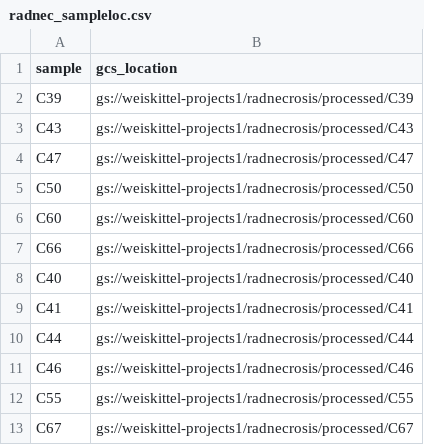
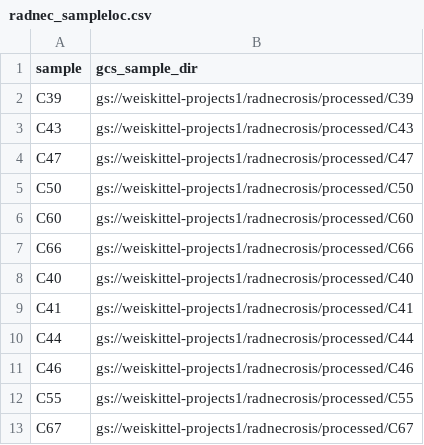
Before and after one commit to tmweiskittel/tmw_analysis_emseq, a CSV file: config/radnec_sampleloc.csv, drawn as a sheet.

Commit message:
Update radnec_sampleloc.csv

```diff
--- a/config/radnec_sampleloc.csv
+++ b/config/radnec_sampleloc.csv
@@ -1,2 +1,2 @@
-sample,gcs_location
+sample,gcs_sample_dir
 C39,gs://weiskittel-projects1/radnecrosis/processed/C39
```
